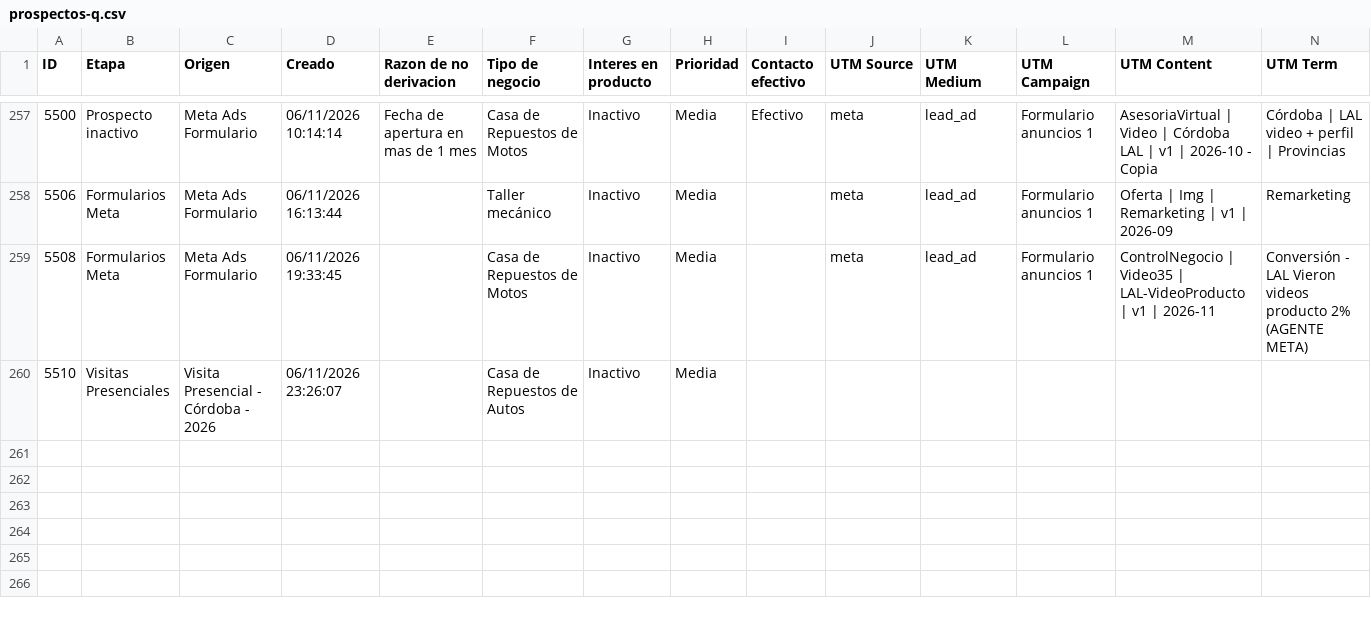
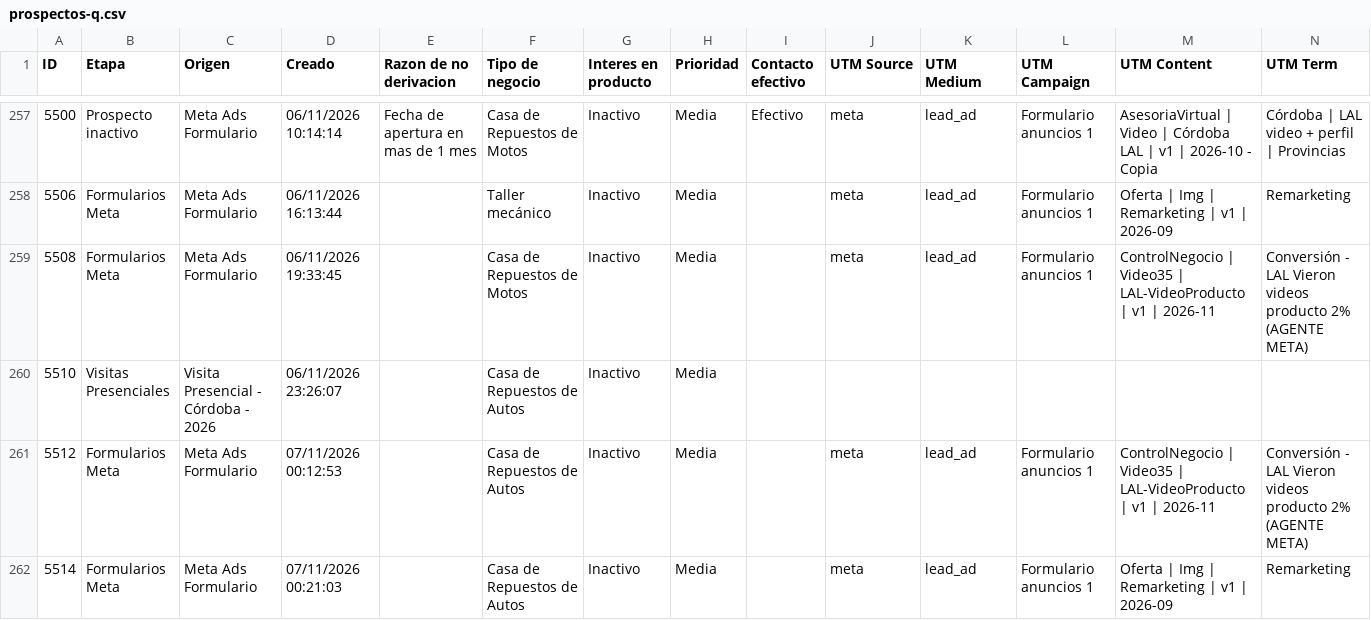
Before and after one commit to joanavillarreal/growth-lupa, a CSV file: meta/datos/crm/panel/prospectos-q.csv, drawn as a sheet; only a part is shown, gaps mark what is left out.

```diff
--- a/meta/datos/crm/panel/prospectos-q.csv
+++ b/meta/datos/crm/panel/prospectos-q.csv
@@ -260 +260,3 @@
 "5510";"Visitas Presenciales";"Visita Presencial - Córdoba - 2026";"06/11/2026 23:26:07";"";"Casa de Repuestos de Autos";"Inactivo";"Media";"";"";"";"";"";""
+"5512";"Formularios Meta";"Meta Ads Formulario";"07/11/2026 00:12:53";"";"Casa de Repuestos de Autos";"Inactivo";"Media";"";"meta";"lead_ad";"Formulario anuncios 1";"ControlNegocio | Video35 | LAL-VideoProducto | v1 | 2026-11";"Conversión - LAL Vieron videos producto 2% (AGENTE META)"
+"5514";"Formularios Meta";"Meta Ads Formulario";"07/11/2026 00:21:03";"";"Casa de Repuestos de Autos";"Inactivo";"Media";"";"meta";"lead_ad";"Formulario anuncios 1";"Oferta | Img | Remarketing | v1 | 2026-09";"Remarketing"
```
Also changed, not shown: 20 other files.
